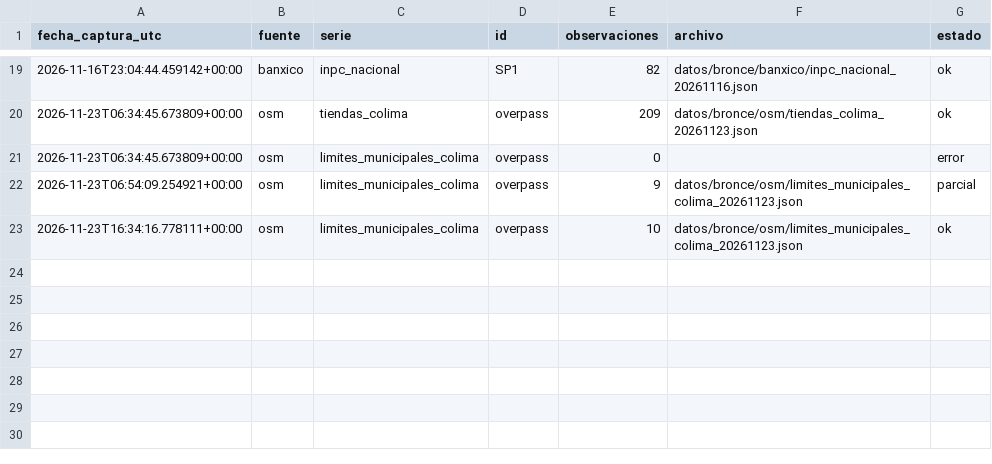
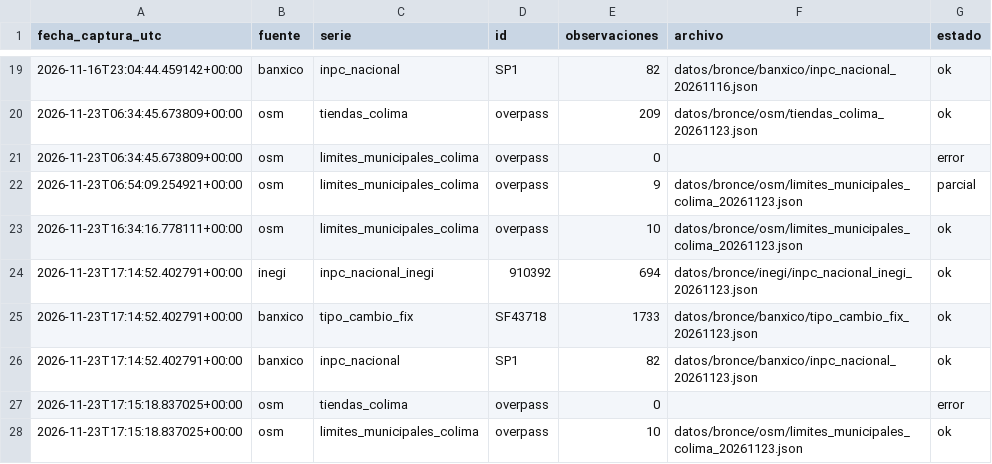
Before and after one commit to 23460309-stack/trusted-data-lab, a CSV file: datos/bronce/manifiesto.csv, drawn as a sheet; only a part is shown, gaps mark what is left out.

```diff
--- a/datos/bronce/manifiesto.csv
+++ b/datos/bronce/manifiesto.csv
@@ -23 +23,6 @@ fecha_captura_utc,fuente,serie,id,observaciones,archivo,estado
 2026-11-23T16:34:16.778111+00:00,osm,limites_municipales_colima,overpass,10,datos/bronce/osm/limites_municipales_colima_20261123.json,ok
+2026-11-23T17:14:52.402791+00:00,inegi,inpc_nacional_inegi,910392,694,datos/bronce/inegi/inpc_nacional_inegi_20261123.json,ok
+2026-11-23T17:14:52.402791+00:00,banxico,tipo_cambio_fix,SF43718,1733,datos/bronce/banxico/tipo_cambio_fix_20261123.json,ok
+2026-11-23T17:14:52.402791+00:00,banxico,inpc_nacional,SP1,82,datos/bronce/banxico/inpc_nacional_20261123.json,ok
+2026-11-23T17:15:18.837025+00:00,osm,tiendas_colima,overpass,0,,error
+2026-11-23T17:15:18.837025+00:00,osm,limites_municipales_colima,overpass,10,datos/bronce/osm/limites_municipales_colima_20261123.json,ok
```
Also changed, not shown: datos/cuarentena/bitacora_puerta.csv, datos/oro/linaje_mensual.csv, 10 other files.
